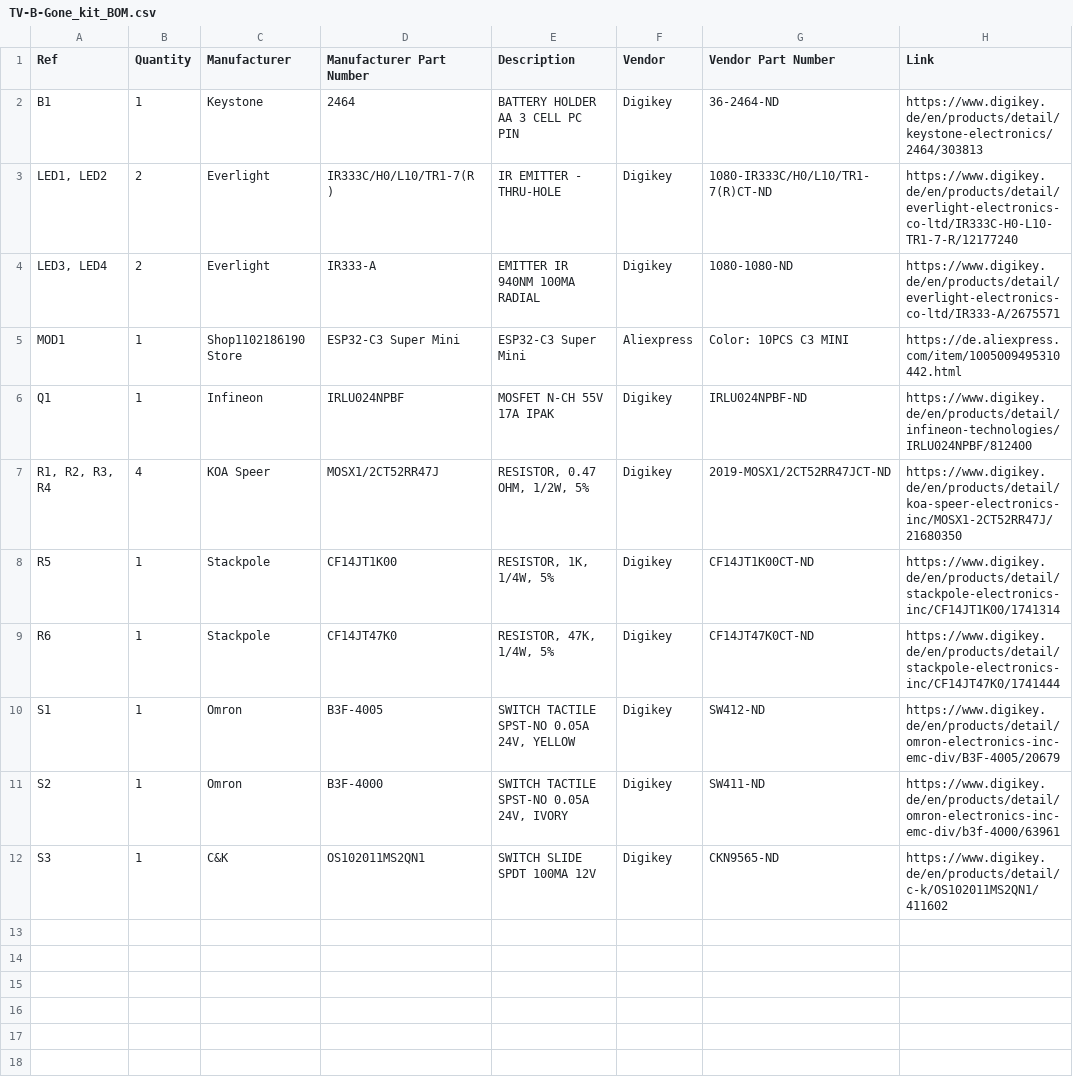
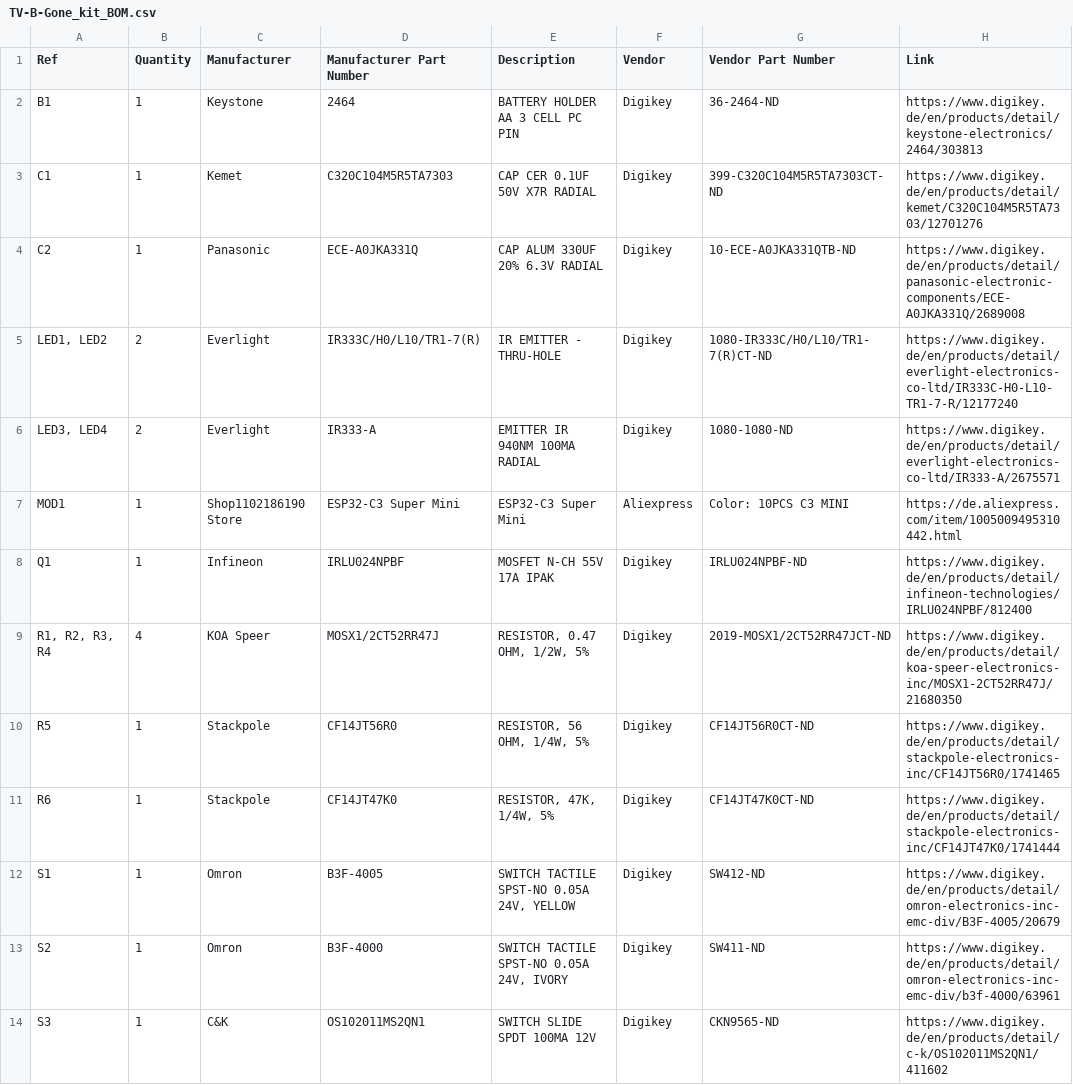
Before and after one commit to maltman23/TV-B-Gone-kit_V2, a CSV file: BOM/TV-B-Gone_kit_BOM.csv, drawn as a sheet.

```diff
--- a/BOM/TV-B-Gone_kit_BOM.csv
+++ b/BOM/TV-B-Gone_kit_BOM.csv
@@ -2,3 +2,5 @@
 B1,1,Keystone,2464,BATTERY HOLDER AA 3 CELL PC PIN,Digikey,36-2464-ND,https://www.digikey.de/en/products/detail/keystone-electronics/2464/303813
-"LED1, LED2",2,Everlight,IR333C/H0/L10/TR1-7(R ),IR EMITTER - THRU-HOLE,Digikey,1080-IR333C/H0/L10/TR1-7(R)CT-ND,https://www.digikey.de/en/products/detail/everlight-electronics-co-ltd/IR333C-H0-L10-TR1-7-R/12177240
+C1,1,Kemet,C320C104M5R5TA7303,CAP CER 0.1UF 50V X7R RADIAL,Digikey,399-C320C104M5R5TA7303CT-ND,https://www.digikey.de/en/products/detail/kemet/C320C104M5R5TA7303/12701276
+C2,1,Panasonic,ECE-A0JKA331Q,CAP ALUM 330UF 20% 6.3V RADIAL,Digikey,10-ECE-A0JKA331QTB-ND,https://www.digikey.de/en/products/detail/panasonic-electronic-components/ECE-A0JKA331Q/2689008
+"LED1, LED2",2,Everlight,IR333C/H0/L10/TR1-7(R),IR EMITTER - THRU-HOLE,Digikey,1080-IR333C/H0/L10/TR1-7(R)CT-ND,https://www.digikey.de/en/products/detail/everlight-electronics-co-ltd/IR333C-H0-L10-TR1-7-R/12177240
 "LED3, LED4",2,Everlight,IR333-A,EMITTER IR 940NM 100MA RADIAL,Digikey,1080-1080-ND,https://www.digikey.de/en/products/detail/everlight-electronics-co-ltd/IR333-A/2675571
@@ -7,3 +9,3 @@ Q1,1,Infineon,IRLU024NPBF,MOSFET N-CH 55V 17A IPAK,Digikey,IRLU024NPBF-ND,https:
 "R1, R2, R3, R4",4,KOA Speer,MOSX1/2CT52RR47J,"RESISTOR, 0.47 OHM, 1/2W, 5%",Digikey,2019-MOSX1/2CT52RR47JCT-ND,https://www.digikey.de/en/products/detail/koa-speer-electronics-inc/MOSX1-2CT52RR47J/21680350
-R5,1,Stackpole,CF14JT1K00,"RESISTOR, 1K, 1/4W, 5%",Digikey,CF14JT1K00CT-ND,https://www.digikey.de/en/products/detail/stackpole-electronics-inc/CF14JT1K00/1741314
+R5,1,Stackpole,CF14JT56R0,"RESISTOR, 56 OHM, 1/4W, 5%",Digikey,CF14JT56R0CT-ND,https://www.digikey.de/en/products/detail/stackpole-electronics-inc/CF14JT56R0/1741465
 R6,1,Stackpole,CF14JT47K0,"RESISTOR, 47K, 1/4W, 5%",Digikey,CF14JT47K0CT-ND,https://www.digikey.de/en/products/detail/stackpole-electronics-inc/CF14JT47K0/1741444
```
Also changed, not shown: 55 other files.
